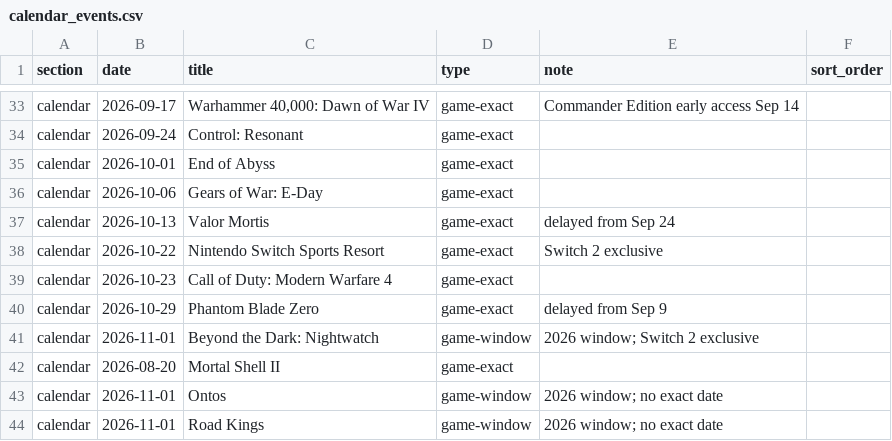
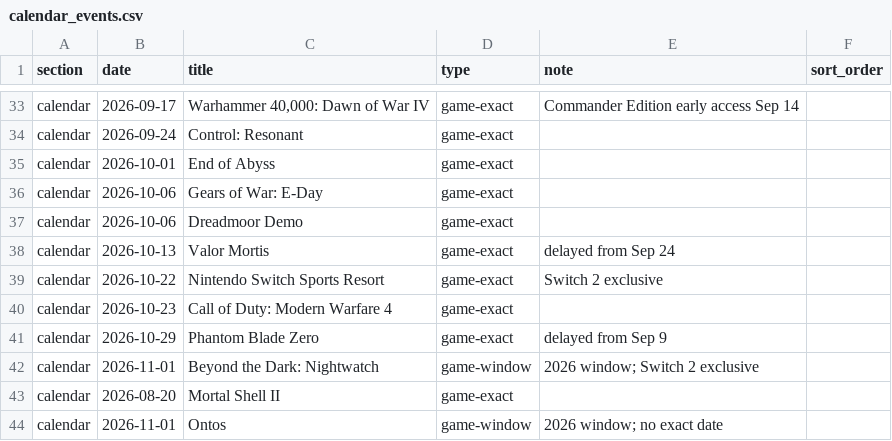
Before and after one commit to davisb32/Calendar, a CSV file: calendar_events.csv, drawn as a sheet; only a part is shown, gaps mark what is left out; the shorter side is filled out with more unchanged rows; the diff names each change by its address in the sheet, - before the commit and + after, or states it on an @@ line.

Commit message:
Update calendar_events.csv

```diff
--- a/calendar_events.csv
+++ b/calendar_events.csv
+row 37: calendar | 2026-10-06 | Dreadmoor Demo | game-exact
```
